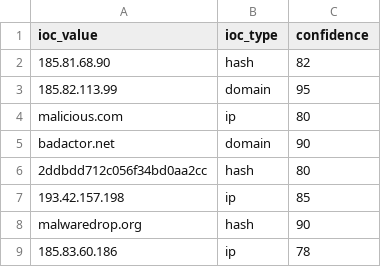
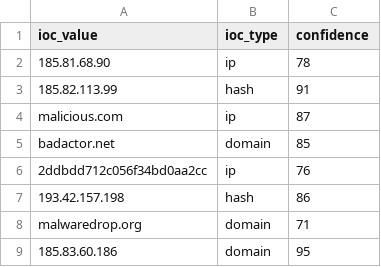
Before and after one commit to DRA3V50/Network-Threat-Intelligence, a CSV file: build/iocs/osint_iocs.csv, drawn as a sheet.

```diff
--- a/build/iocs/osint_iocs.csv
+++ b/build/iocs/osint_iocs.csv
@@ -1,9 +1,9 @@
 ioc_value,ioc_type,confidence
-185.81.68.90,hash,82
-185.82.113.99,domain,95
-malicious.com,ip,80
-badactor.net,domain,90
-2ddbdd712c056f34bd0aa2cc,hash,80
-193.42.157.198,ip,85
-malwaredrop.org,hash,90
-185.83.60.186,ip,78
+185.81.68.90,ip,78
+185.82.113.99,hash,91
+malicious.com,ip,87
+badactor.net,domain,85
+2ddbdd712c056f34bd0aa2cc,ip,76
+193.42.157.198,hash,86
+malwaredrop.org,domain,71
+185.83.60.186,domain,95
```
Also changed, not shown: 4 other files.
